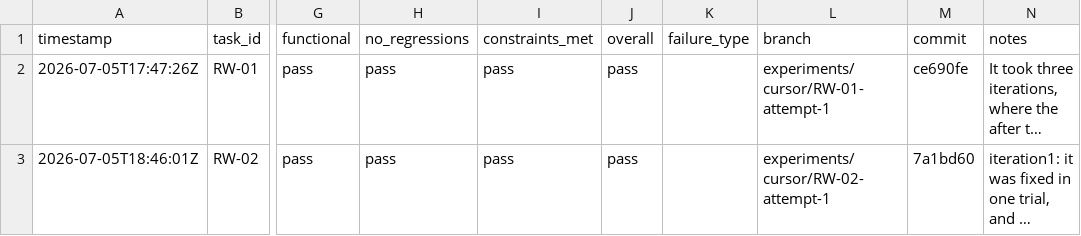
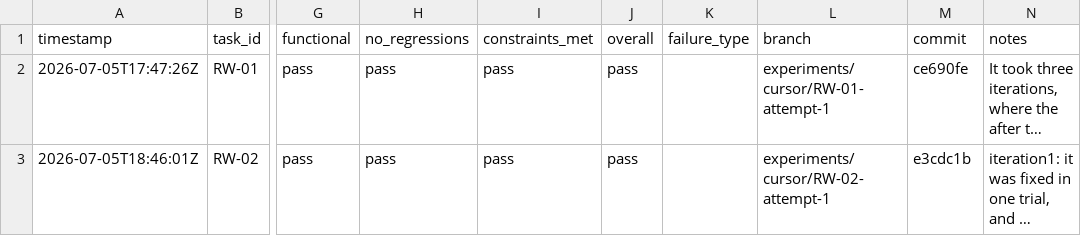
Before and after one commit to starksinclair/coding-agents-research, a CSV file: results.csv, drawn as a sheet; only a part is shown, gaps mark what is left out; long unchanged cells end in …; the diff names each change by its address in the sheet, - before the commit and + after, or states it on an @@ line.

Commit message:
changed the commit hash

```diff
--- a/results.csv
+++ b/results.csv
-M3 (commit): 7a1bd60
+M3 (commit): e3cdc1b
```
